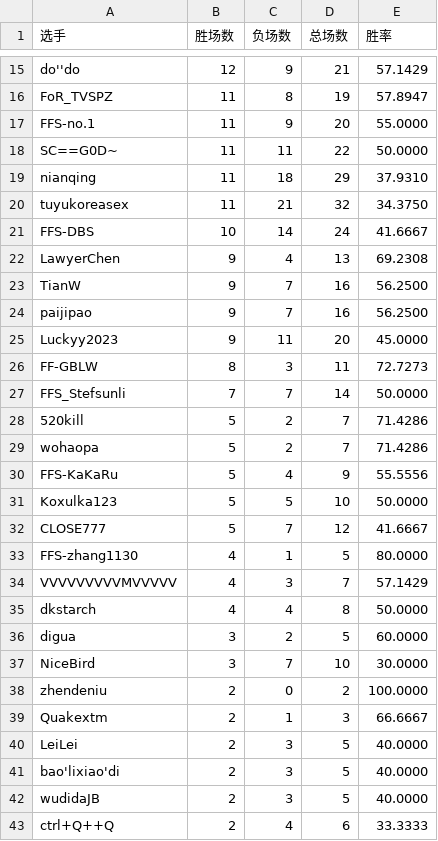
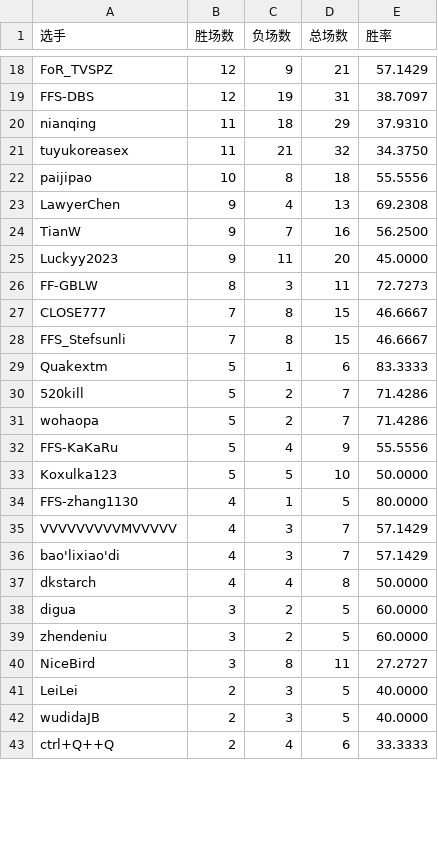
Before and after one commit to GGrush-Doudizhu/GGrush-Doudizhu.github.io, a CSV file: data/all.csv, drawn as a sheet; only a part is shown, gaps mark what is left out; removed rows and columns are numbered as before the commit, all else as after; the diff covers the shown part only; the diff names each change by its address in the sheet, - before the commit and + after, or states it on an @@ line.

```diff
--- a/data/all.csv
+++ b/data/all.csv
-A18 (选手): do''do
+A18 (选手): FoR_TVSPZ
-row 16: FoR_TVSPZ | 11 | 8 | 19 | 57.8947
-row 17: FFS-no.1 | 11 | 9 | 20 | 55.0000
-row 18: SC==G0D~ | 11 | 11 | 22 | 50.0000
+row 19: FFS-DBS | 12 | 19 | 31 | 38.7097
-row 21: FFS-DBS | 10 | 14 | 24 | 41.6667
+row 22: paijipao | 10 | 8 | 18 | 55.5556
-row 24: paijipao | 9 | 7 | 16 | 56.2500
+row 27: CLOSE777 | 7 | 8 | 15 | 46.6667
-C28 (负场数): 7
+C28 (负场数): 8
-D28 (总场数): 14
+D28 (总场数): 15
-E28 (胜率): 50.0000
+E28 (胜率): 46.6667
+row 29: Quakextm | 5 | 1 | 6 | 83.3333
-row 32: CLOSE777 | 5 | 7 | 12 | 41.6667
+row 36: bao'lixiao'di | 4 | 3 | 7 | 57.1429
+row 39: zhendeniu | 3 | 2 | 5 | 60.0000
-C40 (负场数): 7
+C40 (负场数): 8
-D40 (总场数): 10
+D40 (总场数): 11
-E40 (胜率): 30.0000
+E40 (胜率): 27.2727
-row 38: zhendeniu | 2 | 0 | 2 | 100.0000
-row 39: Quakextm | 2 | 1 | 3 | 66.6667
-row 41: bao'lixiao'di | 2 | 3 | 5 | 40.0000
```
Also changed, not shown: 9 added rows, 5 removed rows and 19 edited cells elsewhere in this file, data/dizhu.csv, data/funong.csv, 5 other files.
